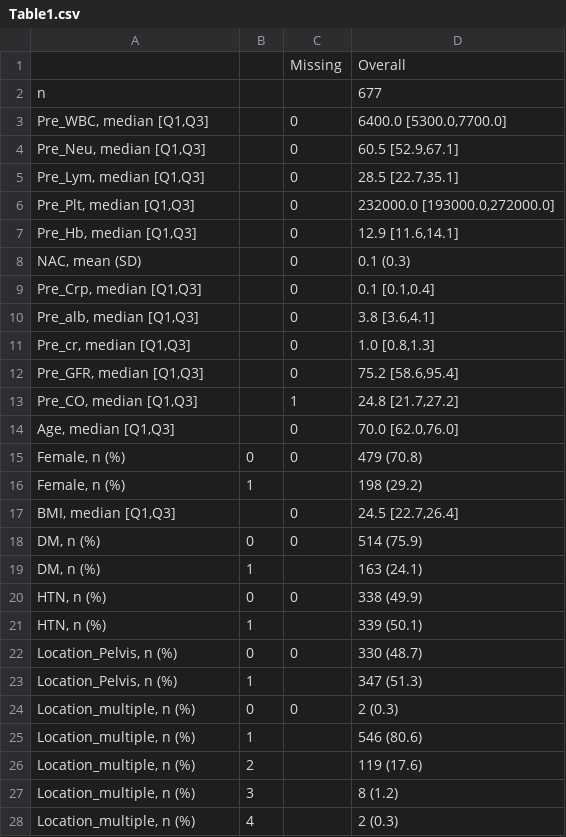
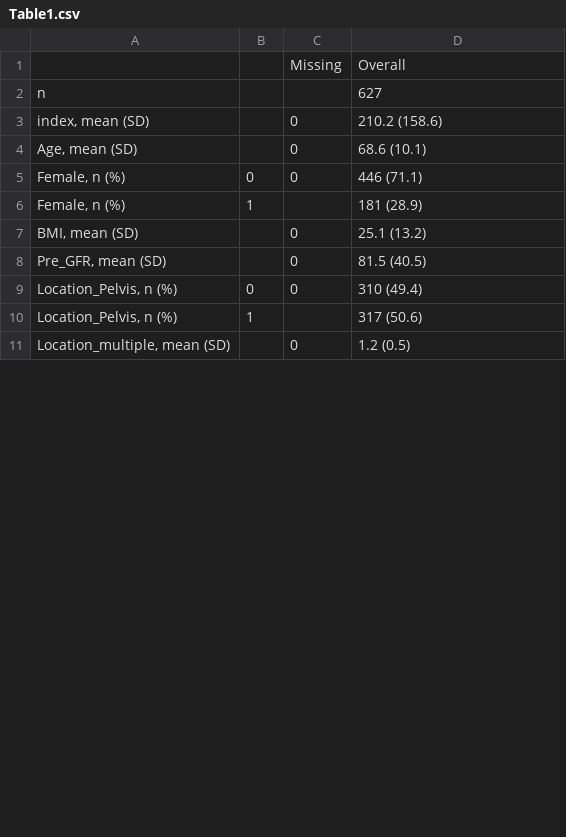
Before and after one commit to JUNGYO/UTUC_Surv, a CSV file: data/Table1.csv, drawn as a sheet; only a part is shown; the diff covers the shown part only.

Commit message:
Tables

```diff
--- a/data/Table1.csv
+++ b/data/Table1.csv
@@ -1,28 +1,11 @@
 ,,Missing,Overall
-n,,,677
-"Pre_WBC, median [Q1,Q3]",,0,"6400.0 [5300.0,7700.0]"
-"Pre_Neu, median [Q1,Q3]",,0,"60.5 [52.9,67.1]"
-"Pre_Lym, median [Q1,Q3]",,0,"28.5 [22.7,35.1]"
-"Pre_Plt, median [Q1,Q3]",,0,"232000.0 [193000.0,272000.0]"
-"Pre_Hb, median [Q1,Q3]",,0,"12.9 [11.6,14.1]"
-"NAC, mean (SD)",,0,0.1 (0.3)
-"Pre_Crp, median [Q1,Q3]",,0,"0.1 [0.1,0.4]"
-"Pre_alb, median [Q1,Q3]",,0,"3.8 [3.6,4.1]"
-"Pre_cr, median [Q1,Q3]",,0,"1.0 [0.8,1.3]"
-"Pre_GFR, median [Q1,Q3]",,0,"75.2 [58.6,95.4]"
-"Pre_CO, median [Q1,Q3]",,1,"24.8 [21.7,27.2]"
-"Age, median [Q1,Q3]",,0,"70.0 [62.0,76.0]"
-"Female, n (%)",0,0,479 (70.8)
-"Female, n (%)",1,,198 (29.2)
-"BMI, median [Q1,Q3]",,0,"24.5 [22.7,26.4]"
-"DM, n (%)",0,0,514 (75.9)
-"DM, n (%)",1,,163 (24.1)
-"HTN, n (%)",0,0,338 (49.9)
-"HTN, n (%)",1,,339 (50.1)
-"Location_Pelvis, n (%)",0,0,330 (48.7)
-"Location_Pelvis, n (%)",1,,347 (51.3)
-"Location_multiple, n (%)",0,0,2 (0.3)
-"Location_multiple, n (%)",1,,546 (80.6)
-"Location_multiple, n (%)",2,,119 (17.6)
-"Location_multiple, n (%)",3,,8 (1.2)
-"Location_multiple, n (%)",4,,2 (0.3)
+n,,,627
+"index, mean (SD)",,0,210.2 (158.6)
+"Age, mean (SD)",,0,68.6 (10.1)
+"Female, n (%)",0,0,446 (71.1)
+"Female, n (%)",1,,181 (28.9)
+"BMI, mean (SD)",,0,25.1 (13.2)
+"Pre_GFR, mean (SD)",,0,81.5 (40.5)
+"Location_Pelvis, n (%)",0,0,310 (49.4)
+"Location_Pelvis, n (%)",1,,317 (50.6)
+"Location_multiple, mean (SD)",,0,1.2 (0.5)
```
Also changed, not shown: 5 added rows, 11 removed rows and 12 edited cells elsewhere in this file, 2 other files.
